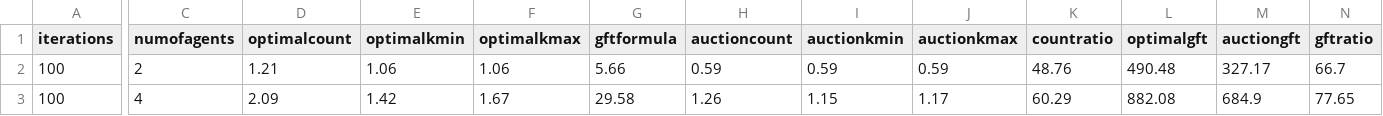
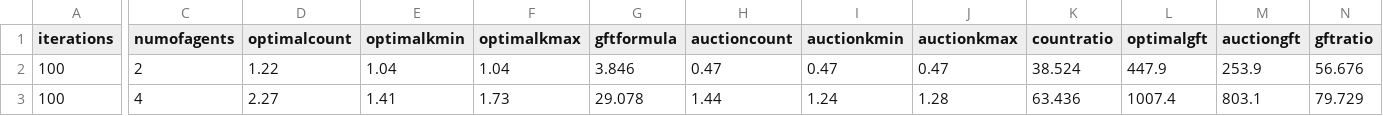
Before and after one commit to dvirg/auctions, a CSV file: results/experiment_recipetree_100_binary_random4.csv, drawn as a sheet; only a part is shown, gaps mark what is left out; the diff covers the shown part only; the diff names each change by its address in the sheet, - before the commit and + after, or states it on an @@ line.

```diff
--- a/results/experiment_recipetree_100_binary_random4.csv
+++ b/results/experiment_recipetree_100_binary_random4.csv
-D2 (optimalcount): 1.21
+D2 (optimalcount): 1.22
-E2 (optimalkmin): 1.06
+E2 (optimalkmin): 1.04
-F2 (optimalkmax): 1.06
+F2 (optimalkmax): 1.04
-G2 (gftformula): 5.66
+G2 (gftformula): 3.846
-H2 (auctioncount): 0.59
+H2 (auctioncount): 0.47
-I2 (auctionkmin): 0.59
+I2 (auctionkmin): 0.47
-J2 (auctionkmax): 0.59
+J2 (auctionkmax): 0.47
-K2 (countratio): 48.76
+K2 (countratio): 38.524
-L2 (optimalgft): 490.48
+L2 (optimalgft): 447.9
-M2 (auctiongft): 327.17
+M2 (auctiongft): 253.9
-N2 (gftratio): 66.7
+N2 (gftratio): 56.676
-D3 (optimalcount): 2.09
+D3 (optimalcount): 2.27
-E3 (optimalkmin): 1.42
+E3 (optimalkmin): 1.41
-F3 (optimalkmax): 1.67
+F3 (optimalkmax): 1.73
-G3 (gftformula): 29.58
+G3 (gftformula): 29.078
-H3 (auctioncount): 1.26
+H3 (auctioncount): 1.44
-I3 (auctionkmin): 1.15
+I3 (auctionkmin): 1.24
-J3 (auctionkmax): 1.17
+J3 (auctionkmax): 1.28
-K3 (countratio): 60.29
+K3 (countratio): 63.436
-L3 (optimalgft): 882.08
+L3 (optimalgft): 1007.4
-M3 (auctiongft): 684.9
+M3 (auctiongft): 803.1
-N3 (gftratio): 77.65
+N3 (gftratio): 79.729
```
Also changed, not shown: 97 edited cells elsewhere in this file, results/experiment_recipetree_100_binary_stock4.csv, results/experiment_recipetree_100_integer_random4.csv, 36 other files.
